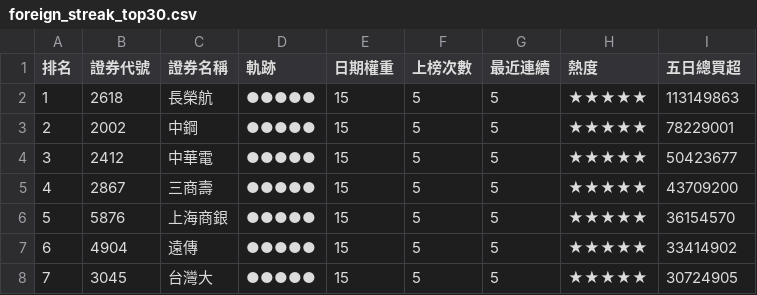
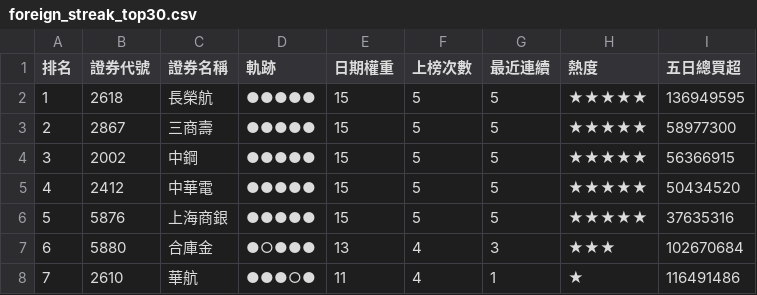
Before and after one commit to SongChiChuang/tw-stock-flow, a CSV file: reports/streak/foreign_streak_top30.csv, drawn as a sheet; only a part is shown; the diff covers the shown part only.

```diff
--- a/reports/streak/foreign_streak_top30.csv
+++ b/reports/streak/foreign_streak_top30.csv
@@ -1,8 +1,8 @@
 排名,證券代號,證券名稱,軌跡,日期權重,上榜次數,最近連續,熱度,五日總買超
-1,2618,長榮航,●●●●●,15,5,5,★★★★★,113149863
-2,2002,中鋼,●●●●●,15,5,5,★★★★★,78229001
-3,2412,中華電,●●●●●,15,5,5,★★★★★,50423677
-4,2867,三商壽,●●●●●,15,5,5,★★★★★,43709200
-5,5876,上海商銀,●●●●●,15,5,5,★★★★★,36154570
-6,4904,遠傳,●●●●●,15,5,5,★★★★★,33414902
-7,3045,台灣大,●●●●●,15,5,5,★★★★★,30724905
+1,2618,長榮航,●●●●●,15,5,5,★★★★★,136949595
+2,2867,三商壽,●●●●●,15,5,5,★★★★★,58977300
+3,2002,中鋼,●●●●●,15,5,5,★★★★★,56366915
+4,2412,中華電,●●●●●,15,5,5,★★★★★,50434520
+5,5876,上海商銀,●●●●●,15,5,5,★★★★★,37635316
+6,5880,合庫金,●○●●●,13,4,3,★★★,102670684
+7,2610,華航,●●●○●,11,4,1,★,116491486
```
Also changed, not shown: 153 edited cells elsewhere in this file, reports/accumulation/foreign_accumulation_top30.csv, 7 other files.
